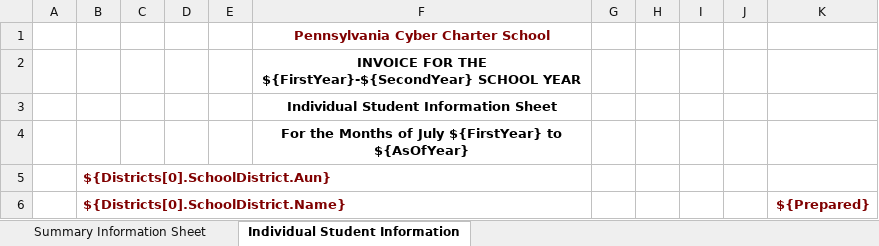
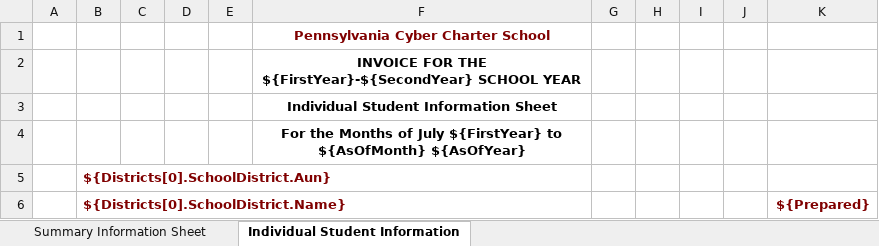
Before and after one commit to PACyberCharterSchool/billing-app, an Excel workbook: api/Templates/CSFunding 2018-19 Bulk Invoice Summary - Template.xlsx, sheet Individual Student Information, drawn as a sheet; only a part is shown; values as stored, in another font and other column widths than the file's, no borders; charts and pictures not drawn; the diff names each change by its address in the sheet, - before the commit and + after, or states it on an @@ line.

```diff
--- a/api/Templates/CSFunding 2018-19 Bulk Invoice Summary - Template.xlsx (sheet Individual Student Information)
+++ b/api/Templates/CSFunding 2018-19 Bulk Invoice Summary - Template.xlsx (sheet Individual Student Information)
-F4: …${FirstYear} to ${AsOfYear}
+F4: …${FirstYear} to ${AsOfMonth} ${AsOfYear}
```
Also changed, not shown: api/Templates/CSFunding 2018-19 Invoice Summary - Template.xlsx, 9 other files.
